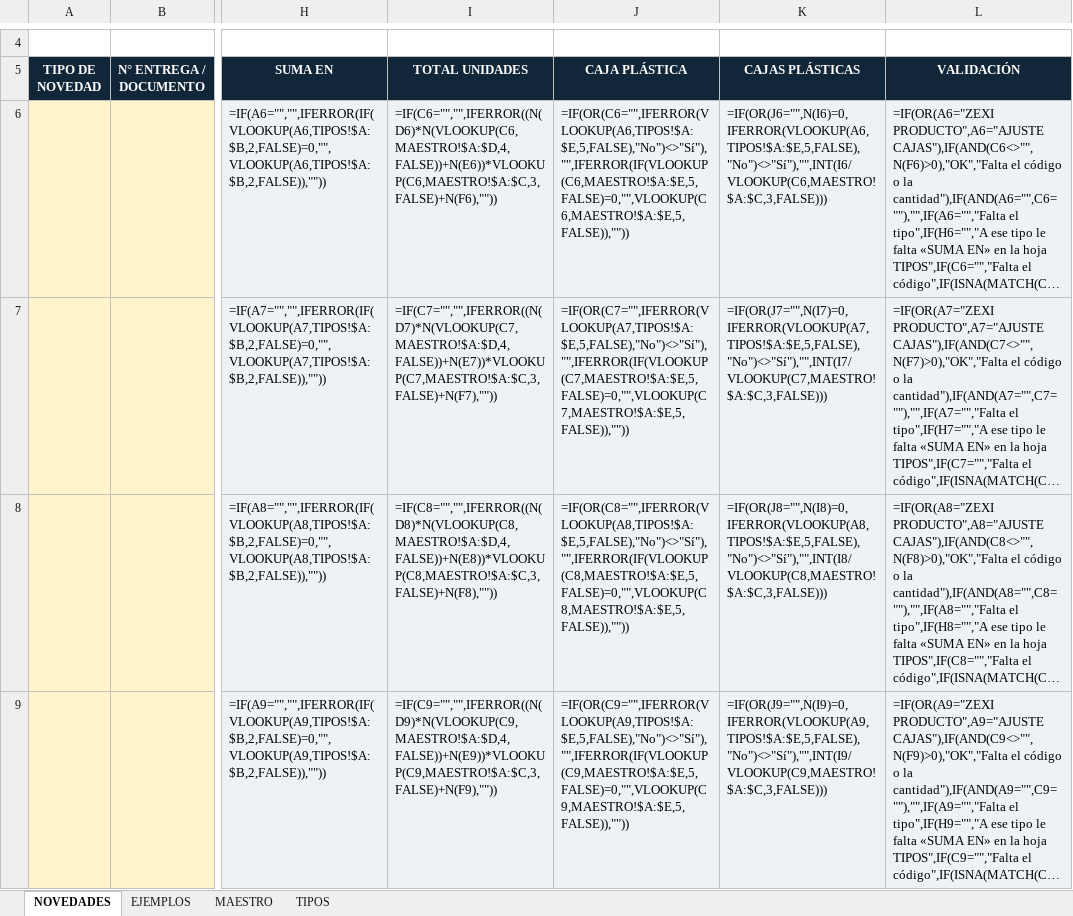
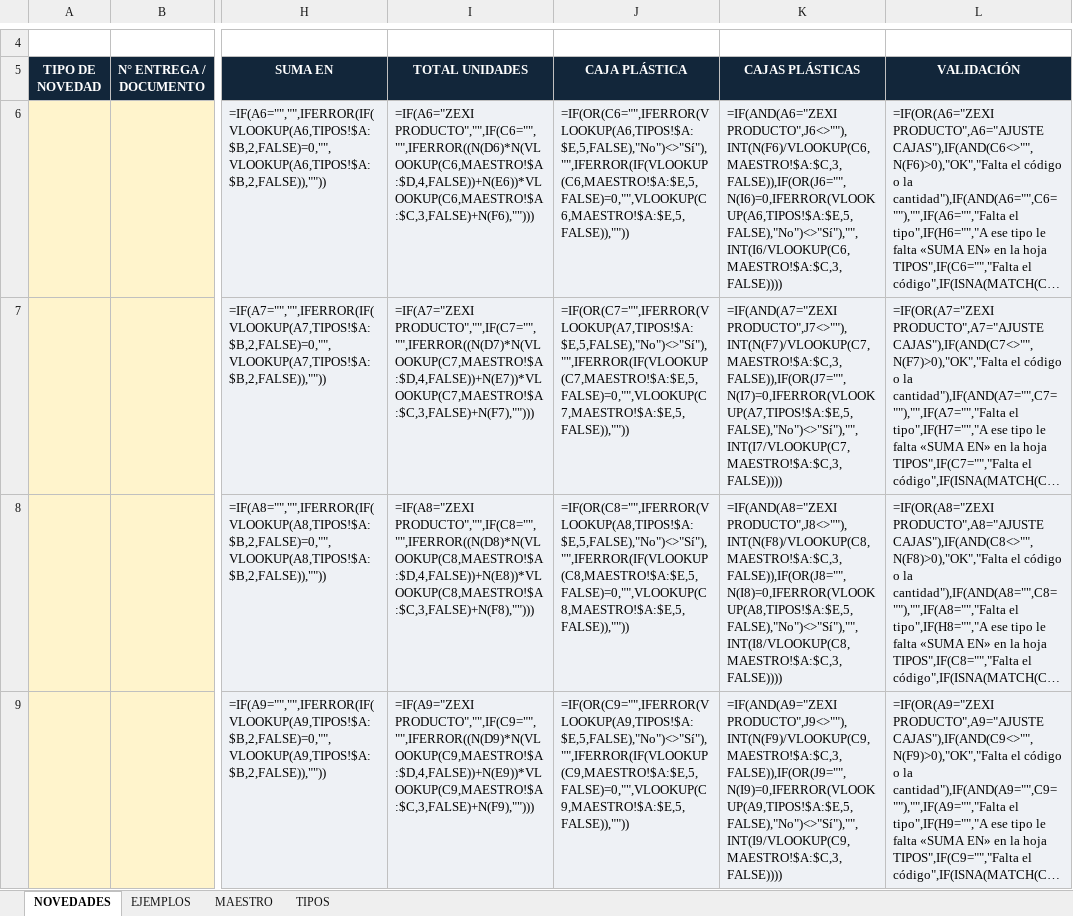
Before and after one commit to CentroDistribucion38/CD_CONTROL-, an Excel workbook: public/plantillas/analisis-diferencia-novedades.xlsx, sheet NOVEDADES, drawn as a sheet; only a part is shown, gaps mark what is left out; long unchanged cells end in …; values as stored, in another font and other column widths than the file's, no borders; formulas without a stored value are shown as written; conditional formats not drawn; the diff covers the shown part only; the diff names each change by its address in the sheet, - before the commit and + after, or states it on an @@ line.

```diff
--- a/public/plantillas/analisis-diferencia-novedades.xlsx (sheet NOVEDADES)
+++ b/public/plantillas/analisis-diferencia-novedades.xlsx (sheet NOVEDADES)
-I6 (TOTAL UNIDADES): =IF(C6="","",IFERROR((N(D6)*N(VLOOKUP(C6,MAESTRO!$A:$D,4,FALSE))+N(E6))*VLOOKUP(C6,MAESTRO!$A:$C,3,FALSE)+N(F6),""))
+I6 (TOTAL UNIDADES): =IF(A6="ZEXI PRODUCTO","",IF(C6="","",IFERROR((N(D6)*N(VLOOKUP(C6,MAESTRO!$A:$D,4,FALSE))+N(E6))*VLOOKUP(C6,MAESTRO!$A:$C,3,FALSE)+N(F6),"")))
-K6 (CAJAS PLÁSTICAS): =IF(OR(J6="",N(I6)=0,IFERROR(VLOOKUP(A6,TIPOS!$A:$E,5,FALSE),"No")<>"Sí"),"",INT(I6/VLOOKUP(C6,MAESTRO!$A:$C,3,FALSE)))
+K6 (CAJAS PLÁSTICAS): =IF(AND(A6="ZEXI PRODUCTO",J6<>""),INT(N(F6)/VLOOKUP(C6,MAESTRO!$A:$C,3,FALSE)),IF(OR(J6="",N(I6)=0,IFERROR(VLOOKUP(A6,TIPOS!$A:$E,5,FALSE),"No")<>"Sí"),"",INT(I6/VLOOKUP(C6,MAESTRO!$A:$C,3,FALSE))))
-I7 (TOTAL UNIDADES): =IF(C7="","",IFERROR((N(D7)*N(VLOOKUP(C7,MAESTRO!$A:$D,4,FALSE))+N(E7))*VLOOKUP(C7,MAESTRO!$A:$C,3,FALSE)+N(F7),""))
+I7 (TOTAL UNIDADES): =IF(A7="ZEXI PRODUCTO","",IF(C7="","",IFERROR((N(D7)*N(VLOOKUP(C7,MAESTRO!$A:$D,4,FALSE))+N(E7))*VLOOKUP(C7,MAESTRO!$A:$C,3,FALSE)+N(F7),"")))
-K7 (CAJAS PLÁSTICAS): =IF(OR(J7="",N(I7)=0,IFERROR(VLOOKUP(A7,TIPOS!$A:$E,5,FALSE),"No")<>"Sí"),"",INT(I7/VLOOKUP(C7,MAESTRO!$A:$C,3,FALSE)))
+K7 (CAJAS PLÁSTICAS): =IF(AND(A7="ZEXI PRODUCTO",J7<>""),INT(N(F7)/VLOOKUP(C7,MAESTRO!$A:$C,3,FALSE)),IF(OR(J7="",N(I7)=0,IFERROR(VLOOKUP(A7,TIPOS!$A:$E,5,FALSE),"No")<>"Sí"),"",INT(I7/VLOOKUP(C7,MAESTRO!$A:$C,3,FALSE))))
-I8 (TOTAL UNIDADES): =IF(C8="","",IFERROR((N(D8)*N(VLOOKUP(C8,MAESTRO!$A:$D,4,FALSE))+N(E8))*VLOOKUP(C8,MAESTRO!$A:$C,3,FALSE)+N(F8),""))
+I8 (TOTAL UNIDADES): =IF(A8="ZEXI PRODUCTO","",IF(C8="","",IFERROR((N(D8)*N(VLOOKUP(C8,MAESTRO!$A:$D,4,FALSE))+N(E8))*VLOOKUP(C8,MAESTRO!$A:$C,3,FALSE)+N(F8),"")))
-K8 (CAJAS PLÁSTICAS): =IF(OR(J8="",N(I8)=0,IFERROR(VLOOKUP(A8,TIPOS!$A:$E,5,FALSE),"No")<>"Sí"),"",INT(I8/VLOOKUP(C8,MAESTRO!$A:$C,3,FALSE)))
+K8 (CAJAS PLÁSTICAS): =IF(AND(A8="ZEXI PRODUCTO",J8<>""),INT(N(F8)/VLOOKUP(C8,MAESTRO!$A:$C,3,FALSE)),IF(OR(J8="",N(I8)=0,IFERROR(VLOOKUP(A8,TIPOS!$A:$E,5,FALSE),"No")<>"Sí"),"",INT(I8/VLOOKUP(C8,MAESTRO!$A:$C,3,FALSE))))
-I9 (TOTAL UNIDADES): =IF(C9="","",IFERROR((N(D9)*N(VLOOKUP(C9,MAESTRO!$A:$D,4,FALSE))+N(E9))*VLOOKUP(C9,MAESTRO!$A:$C,3,FALSE)+N(F9),""))
+I9 (TOTAL UNIDADES): =IF(A9="ZEXI PRODUCTO","",IF(C9="","",IFERROR((N(D9)*N(VLOOKUP(C9,MAESTRO!$A:$D,4,FALSE))+N(E9))*VLOOKUP(C9,MAESTRO!$A:$C,3,FALSE)+N(F9),"")))
-K9 (CAJAS PLÁSTICAS): =IF(OR(J9="",N(I9)=0,IFERROR(VLOOKUP(A9,TIPOS!$A:$E,5,FALSE),"No")<>"Sí"),"",INT(I9/VLOOKUP(C9,MAESTRO!$A:$C,3,FALSE)))
+K9 (CAJAS PLÁSTICAS): =IF(AND(A9="ZEXI PRODUCTO",J9<>""),INT(N(F9)/VLOOKUP(C9,MAESTRO!$A:$C,3,FALSE)),IF(OR(J9="",N(I9)=0,IFERROR(VLOOKUP(A9,TIPOS!$A:$E,5,FALSE),"No")<>"Sí"),"",INT(I9/VLOOKUP(C9,MAESTRO!$A:$C,3,FALSE))))
```
Also changed, not shown: 592 edited cells elsewhere in this sheet, sheet MAESTRO, sheet TIPOS.
